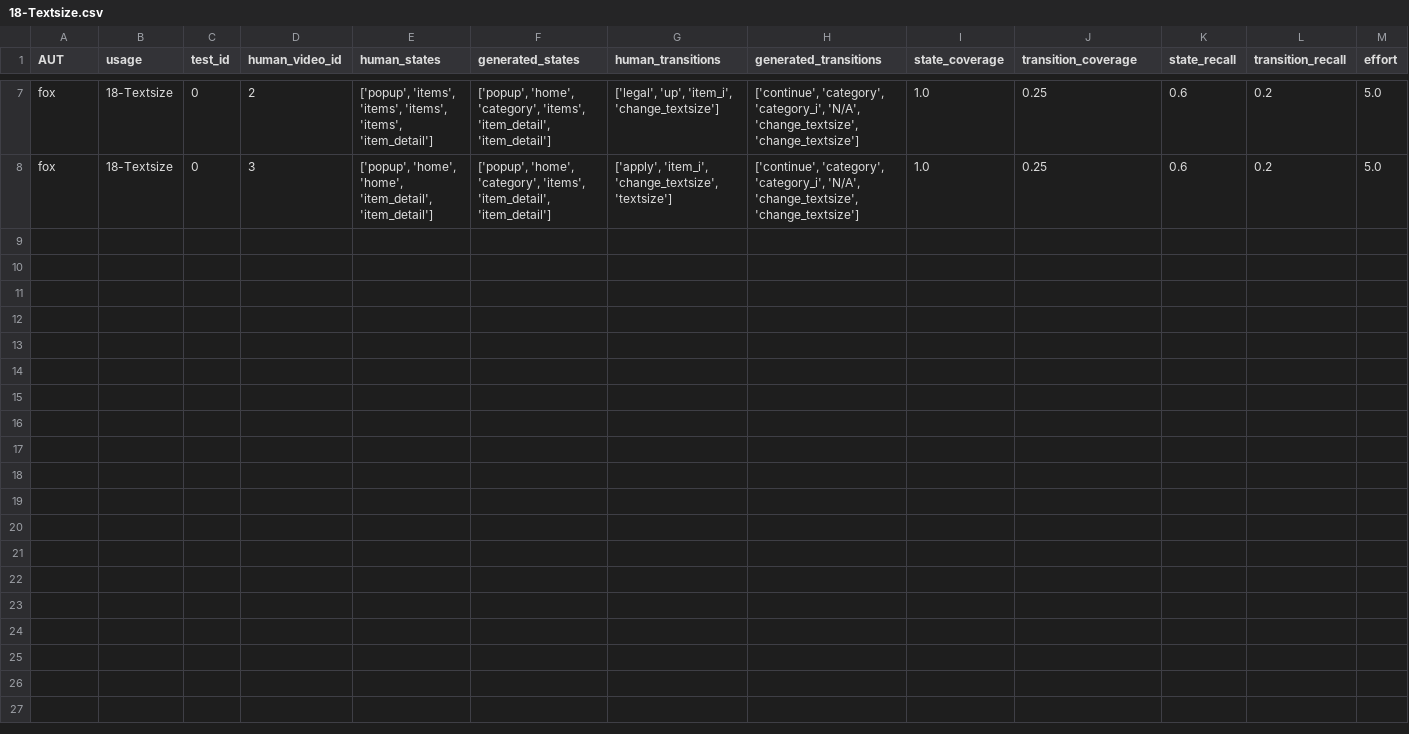
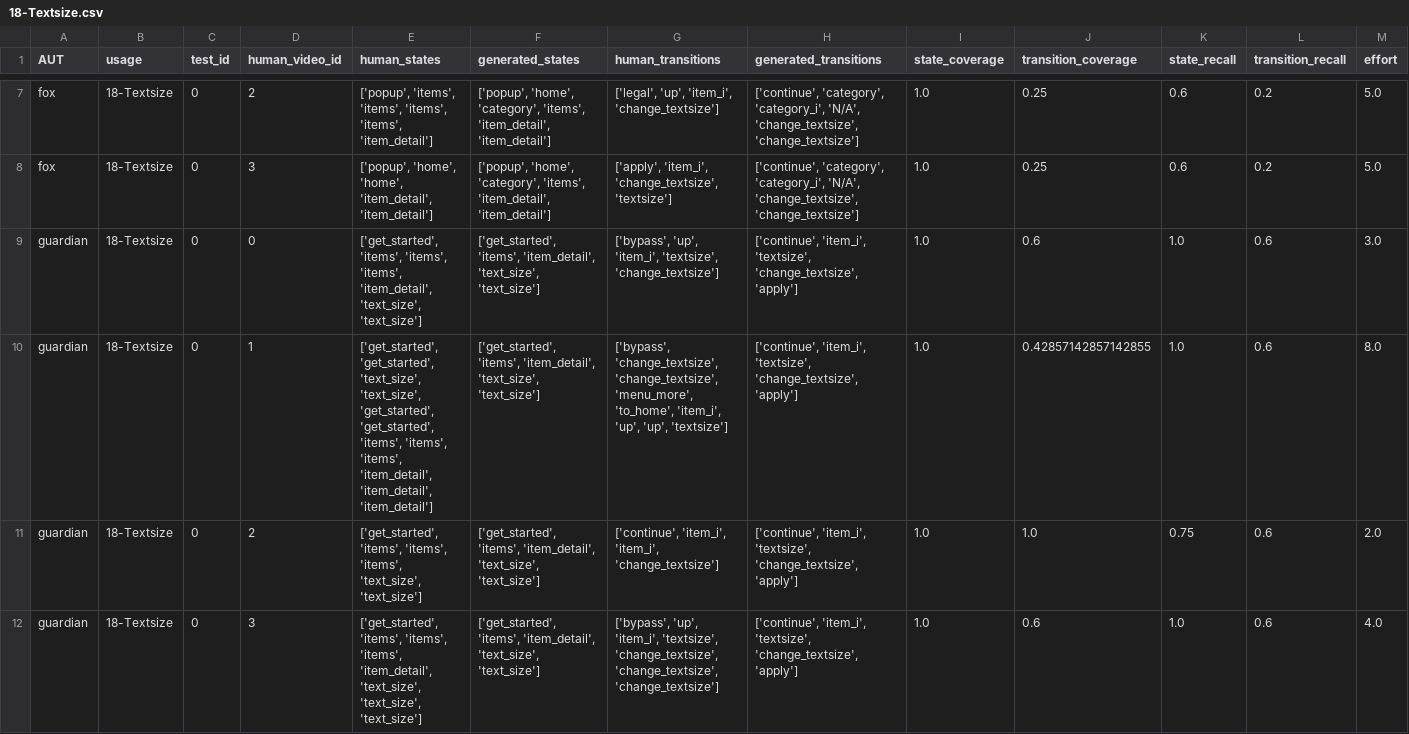
Before and after one commit to felicitia/UsageTesting-Repo, a CSV file: code/evaluation/raw_results_phase2/18-Textsize.csv, drawn as a sheet; only a part is shown, gaps mark what is left out; rows hold the shown columns only; the diff names each change by its address in the sheet, - before the commit and + after, or states it on an @@ line.

```diff
--- a/code/evaluation/raw_results_phase2/18-Textsize.csv
+++ b/code/evaluation/raw_results_phase2/18-Textsize.csv
+row 9: guardian | 18-Textsize | 0 | 0 | ['get_started', 'items', 'items', 'items', 'item_detail', 'text_size', 'text_size'] | ['get_started', 'items', 'item_detail', 'text_size', 'text_size'] | ['bypass', 'up', 'item_i', 'textsize', 'change_textsize'] | ['continue', 'item_i', 'textsize', 'change_textsize', 'apply'] | 1.0 | 0.6 | 1.0 | 0.6 | 3.0
+row 10: guardian | 18-Textsize | 0 | 1 | ['get_started', 'get_started', 'text_size', 'text_size', 'get_started', 'get_started', 'items', 'items', 'items', 'item_detail', 'item_detail', 'item_detail'] | ['get_started', 'items', 'item_detail', 'text_size', 'text_size'] | ['bypass', 'change_textsize', 'change_textsize', 'menu_more', 'to_home', 'item_i', 'up', 'up', 'textsize'] | ['continue', 'item_i', 'textsize', 'change_textsize', 'apply'] | 1.0 | 0.42857142857142855 | 1.0 | 0.6 | 8.0
+row 11: guardian | 18-Textsize | 0 | 2 | ['get_started', 'items', 'items', 'items', 'text_size', 'text_size'] | ['get_started', 'items', 'item_detail', 'text_size', 'text_size'] | ['continue', 'item_i', 'item_i', 'change_textsize'] | ['continue', 'item_i', 'textsize', 'change_textsize', 'apply'] | 1.0 | 1.0 | 0.75 | 0.6 | 2.0
+row 12: guardian | 18-Textsize | 0 | 3 | ['get_started', 'items', 'items', 'items', 'item_detail', 'text_size', 'text_size', 'text_size'] | ['get_started', 'items', 'item_detail', 'text_size', 'text_size'] | ['bypass', 'up', 'item_i', 'textsize', 'change_textsize', 'change_textsize', 'change_textsize'] | ['continue', 'item_i', 'textsize', 'change_textsize', 'apply'] | 1.0 | 0.6 | 1.0 | 0.6 | 4.0
```
Also changed, not shown: code/evaluation/raw_results_phase2/16-AddBookmark.csv, code/evaluation/raw_results_phase2/17-RemoveBookmark.csv, 16 other files.
